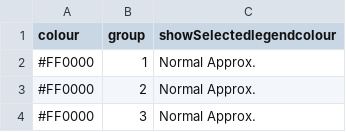
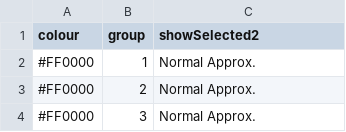
Before and after one commit to suhaani-agarwal/r, a TSV file: clt_animation_exponential_fn/geom3_line_density_chunk_common.tsv, drawn as a sheet; only a part is shown.

```diff
--- a/clt_animation_exponential_fn/geom3_line_density_chunk_common.tsv
+++ b/clt_animation_exponential_fn/geom3_line_density_chunk_common.tsv
@@ -1,2 +1,2 @@
-colour	group	showSelectedlegendcolour
+colour	group	showSelected2
 #FF0000	1	Normal Approx.
```
Also changed, not shown: clt_animation_exponential_fn/geom1_density_density_chunk_common.tsv, 9 other files.
